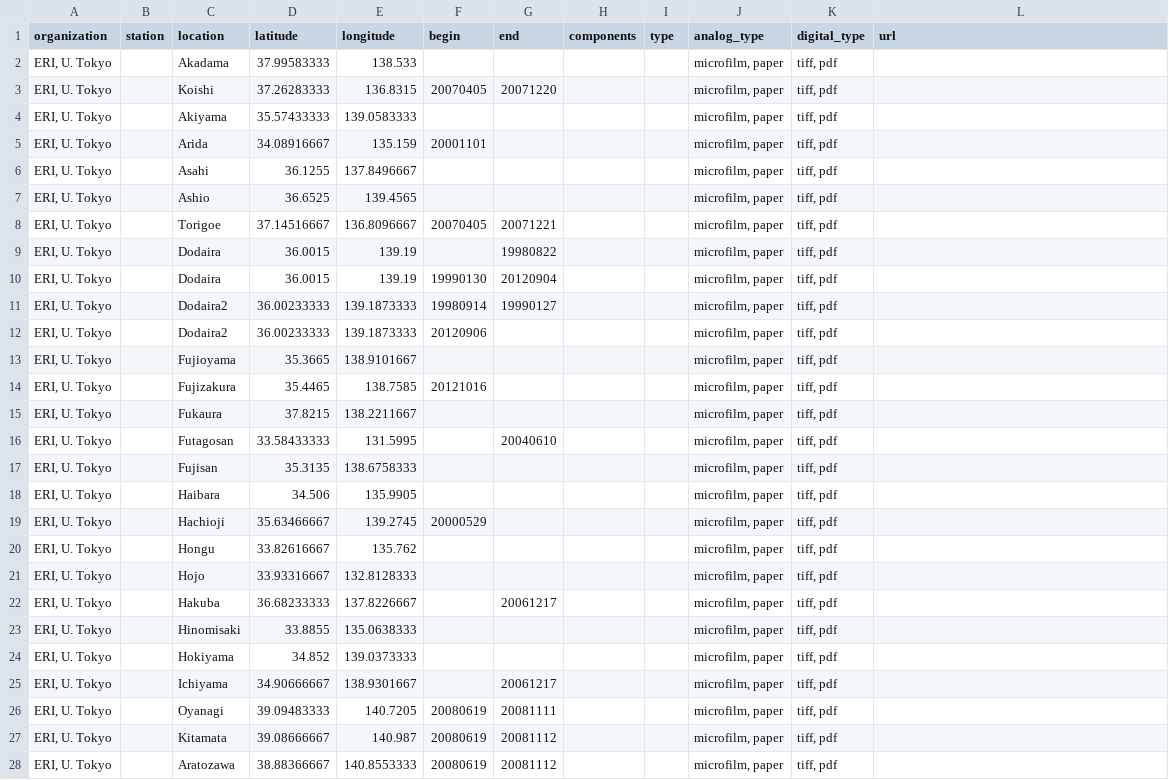
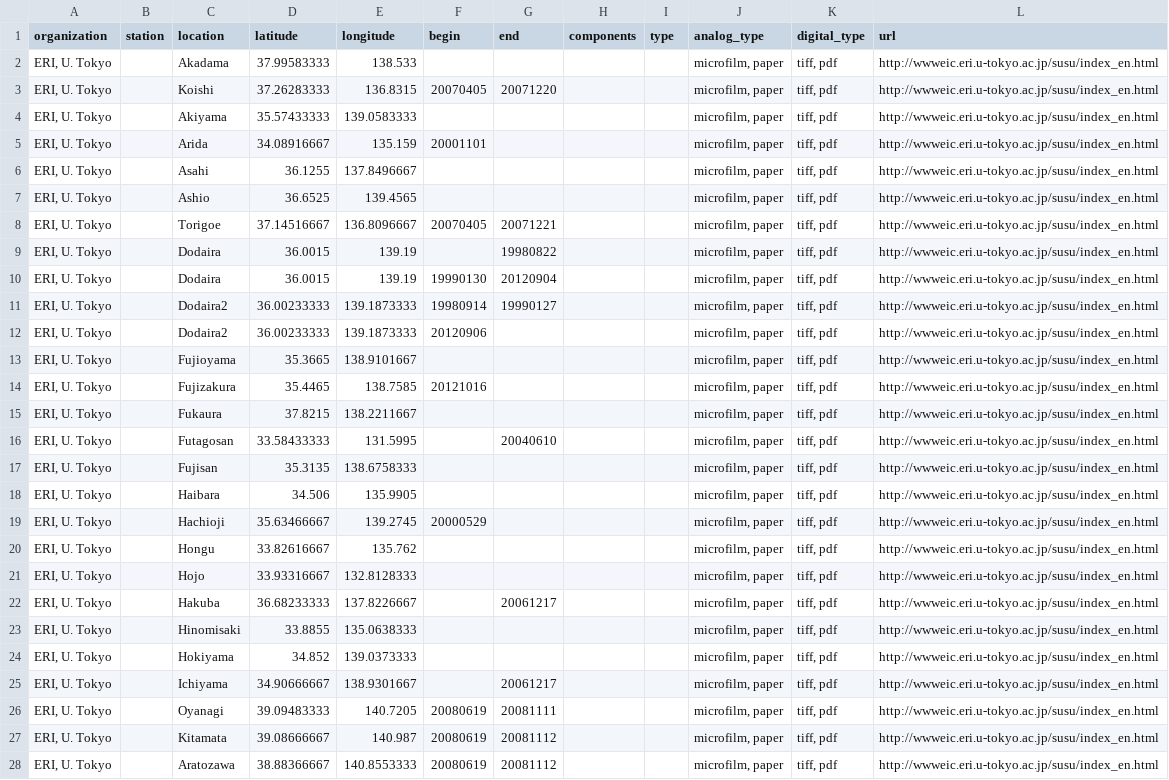
Before and after one commit to legacy-seismic-data/legacy-seismic-data.github.io, a CSV file: station_data/ERI, U. Tokyo.csv, drawn as a sheet; only a part is shown; the diff covers the shown part only; the diff names each change by its address in the sheet, - before the commit and + after, or states it on an @@ line.

Commit message:
Update urls for stations from JMA and ERI

```diff
--- a/station_data/ERI, U. Tokyo.csv
+++ b/station_data/ERI, U. Tokyo.csv
-L2:L28 (url): (empty)
+L2:L28 (url): http://wwweic.eri.u-tokyo.ac.jp/susu/index_en.html
```
Also changed, not shown: 57 edited cells elsewhere in this file, 1 other file.
